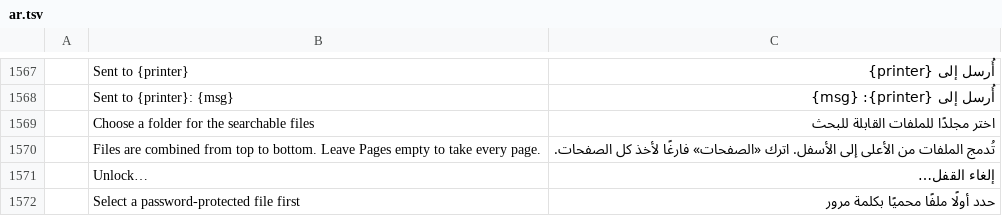
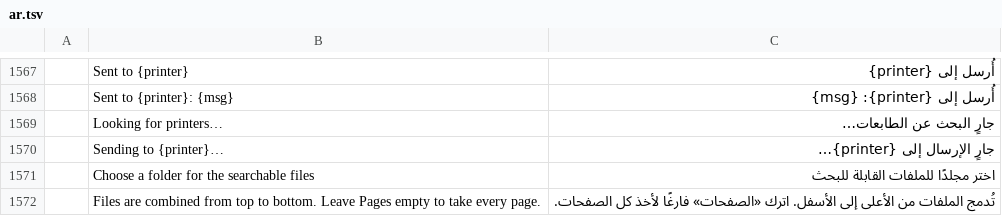
Before and after one commit to cyfung1031/pdfcraft, a TSV file: crates/ui-egui/src/i18n/ar.tsv, drawn as a sheet; only a part is shown, gaps mark what is left out; the shorter side is filled out with more unchanged rows.

```diff
--- a/crates/ui-egui/src/i18n/ar.tsv
+++ b/crates/ui-egui/src/i18n/ar.tsv
@@ -1568,2 +1568,4 @@
 	Sent to {printer}: {msg}	أُرسل إلى {printer}: {msg}
+	Looking for printers…	جارٍ البحث عن الطابعات…
+	Sending to {printer}…	جارٍ الإرسال إلى {printer}…
 	Choose a folder for the searchable files	اختر مجلدًا للملفات القابلة للبحث
```
Also changed, not shown: crates/ui-egui/src/i18n/bg.tsv, crates/ui-egui/src/i18n/ja.tsv, 22 other files.
